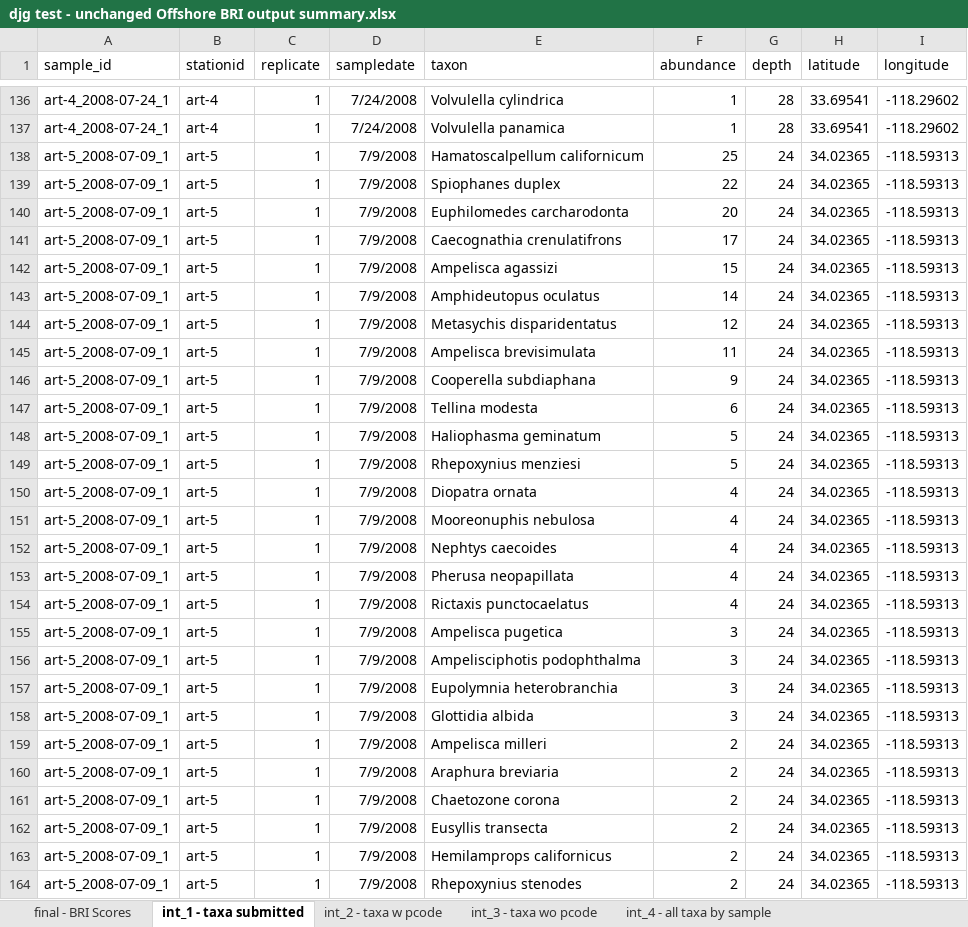
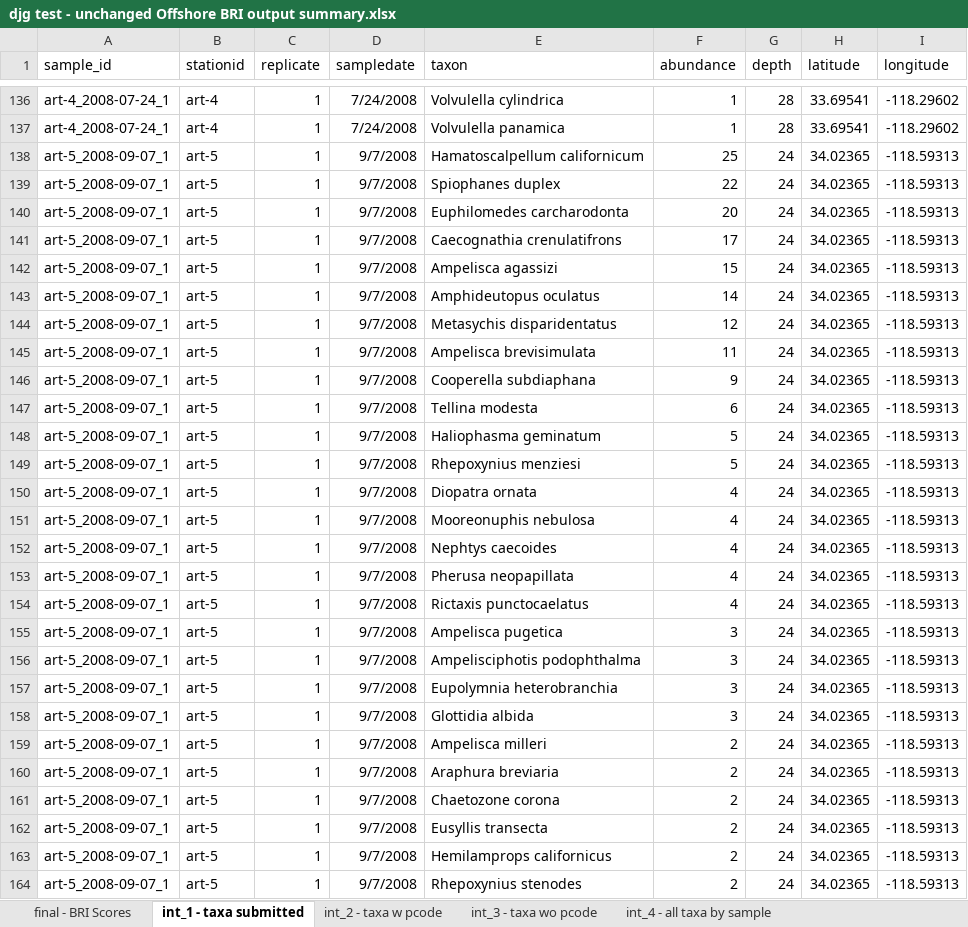
Before and after one commit to SCCWRP/SQOUnified, an Excel workbook: BRI dry run/djg test - unchanged Offshore BRI output summary.xlsx, sheet int_1 - taxa submitted, drawn as a sheet; only a part is shown, gaps mark what is left out; values as stored, in another font and other column widths than the file's, no borders; the diff covers the shown part only; the diff names each change by its address in the sheet, - before the commit and + after, or states it on an @@ line.

```diff
--- a/BRI dry run/djg test - unchanged Offshore BRI output summary.xlsx (sheet int_1 - taxa submitted)
+++ b/BRI dry run/djg test - unchanged Offshore BRI output summary.xlsx (sheet int_1 - taxa submitted)
-A138:A164 (sample_id): art-5_2008-07-09_1
+A138:A164 (sample_id): art-5_2008-09-07_1
-D138:D164 (sampledate): 7/9/2008
+D138:D164 (sampledate): 9/7/2008
```
Also changed, not shown: 192 edited cells elsewhere in this sheet, sheet int_4 - all taxa by sample, sheet int_2 - taxa w pcode, sheet final - BRI Scores, sheet int_3 - taxa wo pcode, 11 other files.
